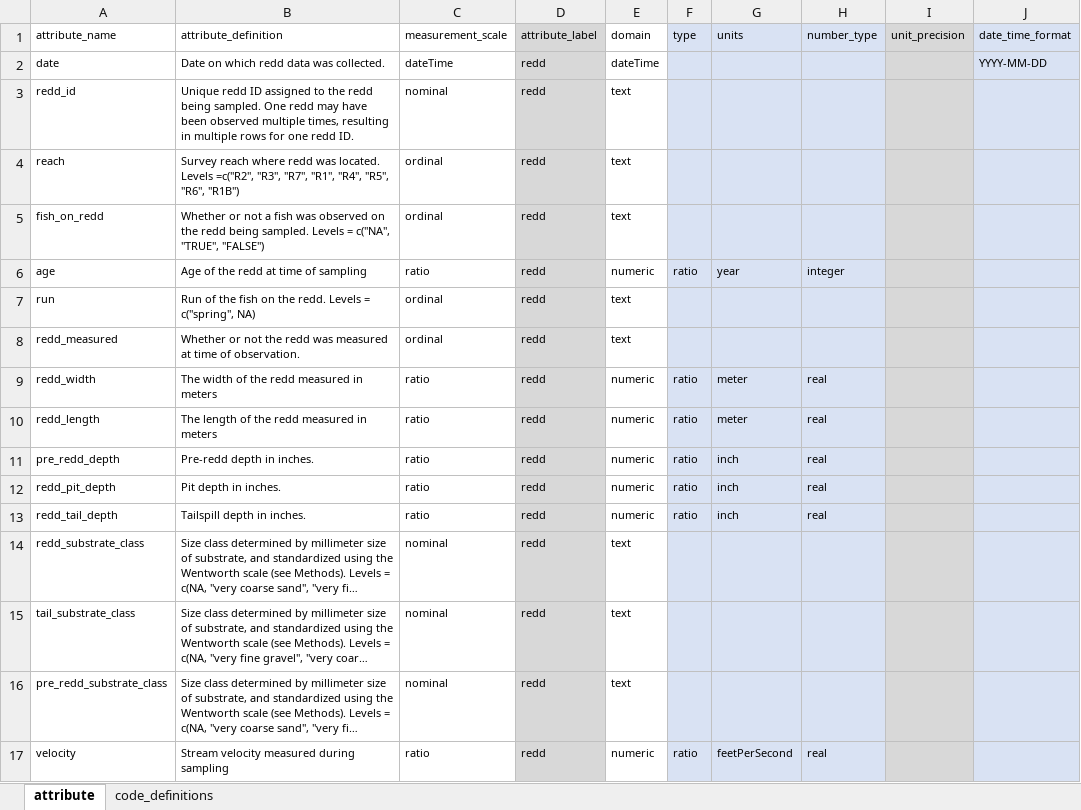
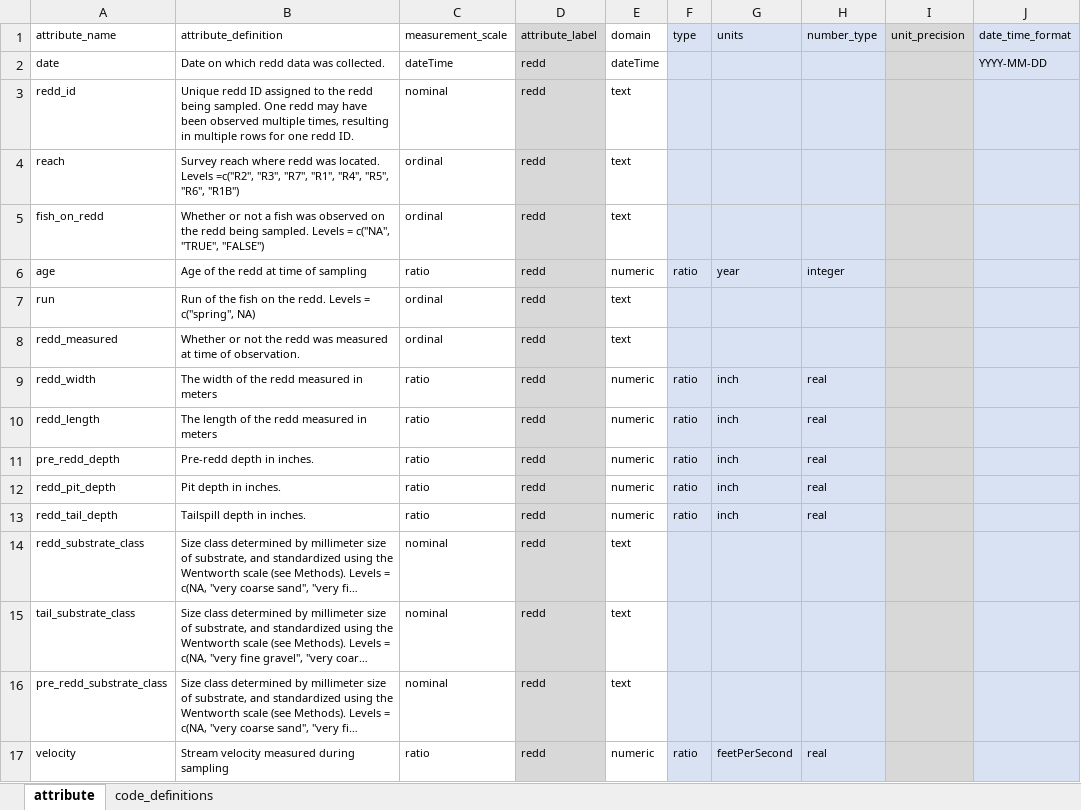
Before and after one commit to SRJPE/jpe-battle-adult-edi, an Excel workbook: data-raw/metadata/battle_redd_metadata.xlsx, sheet attribute, drawn as a sheet; only a part is shown; long unchanged cells end in …; values as stored, in another font and other column widths than the file's, no borders; the diff names each change by its address in the sheet, - before the commit and + after, or states it on an @@ line.

Commit message:
fixes units form redd metadata, generates and validates xml

```diff
--- a/data-raw/metadata/battle_redd_metadata.xlsx (sheet attribute)
+++ b/data-raw/metadata/battle_redd_metadata.xlsx (sheet attribute)
-G9:G10 (units): meter
+G9:G10 (units): inch
```
Also changed, not shown: 1 other file.
